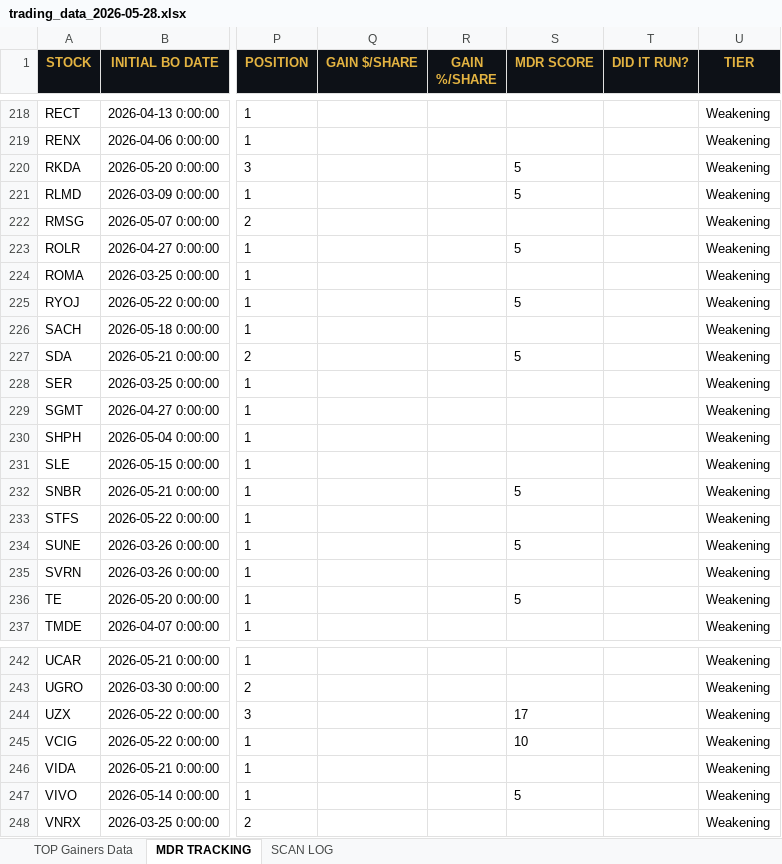
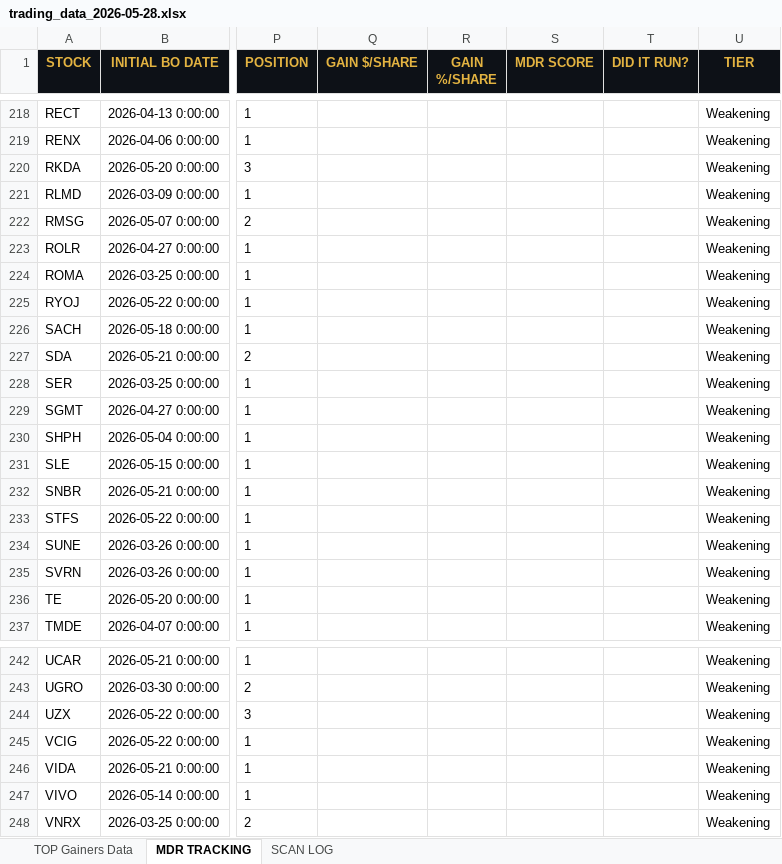
Before and after one commit to cmletsch/trading-system, an Excel workbook: data/trading_data_2026-05-28.xlsx, sheet MDR TRACKING, drawn as a sheet; only a part is shown, gaps mark what is left out; values as stored, in another font and other column widths than the file's, no borders; the diff covers the shown part only; the diff names each change by its address in the sheet, - before the commit and + after, or states it on an @@ line.

```diff
--- a/data/trading_data_2026-05-28.xlsx (sheet MDR TRACKING)
+++ b/data/trading_data_2026-05-28.xlsx (sheet MDR TRACKING)
-S220:S221 (MDR SCORE): 5
+S220:S221 (MDR SCORE): (empty)
-S223 (MDR SCORE): 5
+S223 (MDR SCORE): (empty)
-S225 (MDR SCORE): 5
+S225 (MDR SCORE): (empty)
-S227 (MDR SCORE): 5
+S227 (MDR SCORE): (empty)
-S232 (MDR SCORE): 5
+S232 (MDR SCORE): (empty)
-S234 (MDR SCORE): 5
+S234 (MDR SCORE): (empty)
-S236 (MDR SCORE): 5
+S236 (MDR SCORE): (empty)
-S244 (MDR SCORE): 17
+S244 (MDR SCORE): (empty)
-S245 (MDR SCORE): 10
+S245 (MDR SCORE): (empty)
-S247 (MDR SCORE): 5
+S247 (MDR SCORE): (empty)
```
Also changed, not shown: 14 added rows and 4 edited cells elsewhere in this sheet, 2 other files.
